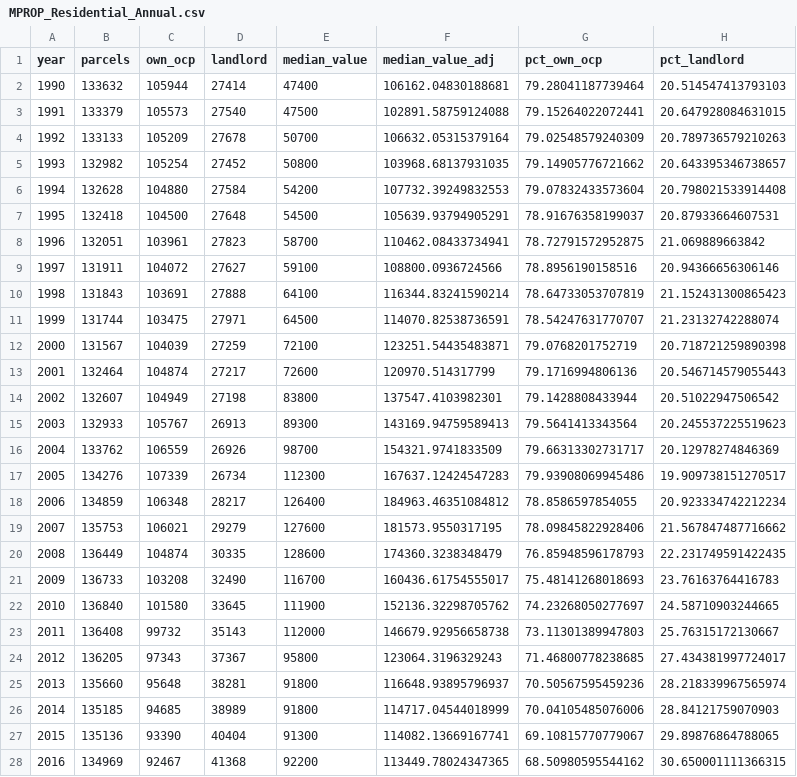
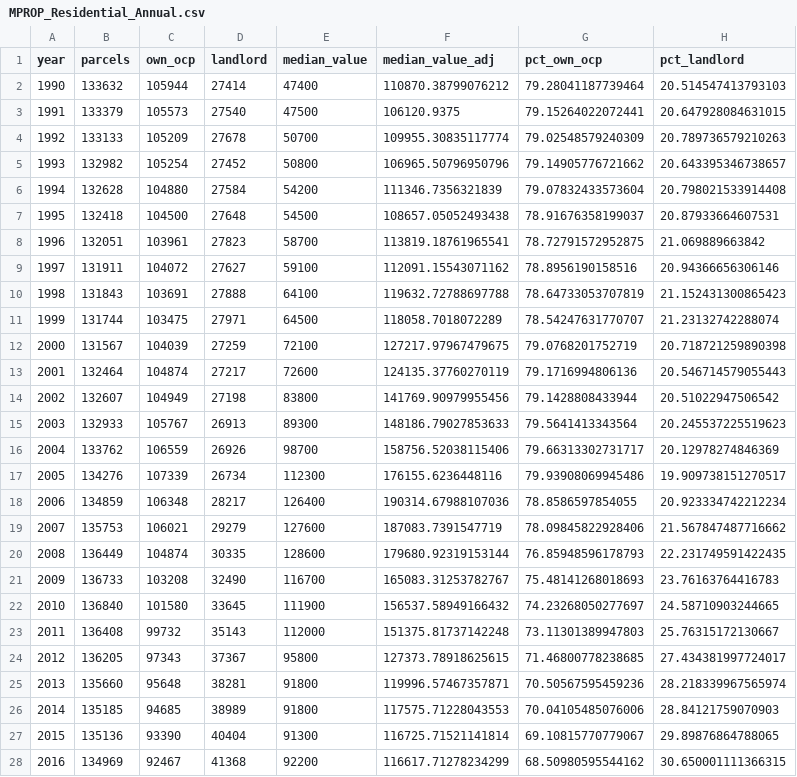
Before and after one commit to jdjohn215/MilwaukeeHousingStats, a CSV file: data/MPROP_Residential_Annual.csv, drawn as a sheet; only a part is shown; the diff covers the shown part only.

```diff
--- a/data/MPROP_Residential_Annual.csv
+++ b/data/MPROP_Residential_Annual.csv
@@ -1,28 +1,28 @@
 year,parcels,own_ocp,landlord,median_value,median_value_adj,pct_own_ocp,pct_landlord
-1990,133632,105944,27414,47400,106162.04830188681,79.28041187739464,20.514547413793103
-1991,133379,105573,27540,47500,102891.58759124088,79.15264022072441,20.647928084631015
-1992,133133,105209,27678,50700,106632.05315379164,79.02548579240309,20.789736579210263
-1993,132982,105254,27452,50800,103968.68137931035,79.14905776721662,20.643395346738657
-1994,132628,104880,27584,54200,107732.39249832553,79.07832433573604,20.798021533914408
-1995,132418,104500,27648,54500,105639.93794905291,78.91676358199037,20.87933664607531
-1996,132051,103961,27823,58700,110462.08433734941,78.72791572952875,21.069889663842
-1997,131911,104072,27627,59100,108800.0936724566,78.8956190158516,20.94366656306146
-1998,131843,103691,27888,64100,116344.83241590214,78.64733053707819,21.152431300865423
-1999,131744,103475,27971,64500,114070.82538736591,78.54247631770707,21.23132742288074
-2000,131567,104039,27259,72100,123251.54435483871,79.0768201752719,20.718721259890398
-2001,132464,104874,27217,72600,120970.514317799,79.1716994806136,20.546714579055443
-2002,132607,104949,27198,83800,137547.4103982301,79.1428808433944,20.51022947506542
-2003,132933,105767,26913,89300,143169.94759589413,79.5641413343564,20.245537225519623
-2004,133762,106559,26926,98700,154321.9741833509,79.66313302731717,20.12978274846369
-2005,134276,107339,26734,112300,167637.12424547283,79.93908069945486,19.909738151270517
-2006,134859,106348,28217,126400,184963.46351084812,78.8586597854055,20.923334742212234
-2007,135753,106021,29279,127600,181573.9550317195,78.09845822928406,21.567847487716662
-2008,136449,104874,30335,128600,174360.3238348479,76.85948596178793,22.231749591422435
-2009,136733,103208,32490,116700,160436.61754555017,75.48141268018693,23.76163764416783
-2010,136840,101580,33645,111900,152136.32298705762,74.23268050277697,24.58710903244665
-2011,136408,99732,35143,112000,146679.92956658738,73.11301389947803,25.76315172130667
-2012,136205,97343,37367,95800,123064.3196329243,71.46800778238685,27.434381997724017
-2013,135660,95648,38281,91800,116648.93895796937,70.50567595459236,28.218339967565974
-2014,135185,94685,38989,91800,114717.04544018999,70.04105485076006,28.84121759070903
-2015,135136,93390,40404,91300,114082.13669167741,69.10815770779067,29.89876864788065
-2016,134969,92467,41368,92200,113449.78024347365,68.50980595544162,30.650001111366315
+1990,133632,105944,27414,47400,110870.38799076212,79.28041187739464,20.514547413793103
+1991,133379,105573,27540,47500,106120.9375,79.15264022072441,20.647928084631015
+1992,133133,105209,27678,50700,109955.30835117774,79.02548579240309,20.789736579210263
+1993,132982,105254,27452,50800,106965.50796950796,79.14905776721662,20.643395346738657
+1994,132628,104880,27584,54200,111346.7356321839,79.07832433573604,20.798021533914408
+1995,132418,104500,27648,54500,108657.05052493438,78.91676358199037,20.87933664607531
+1996,132051,103961,27823,58700,113819.18761965541,78.72791572952875,21.069889663842
+1997,131911,104072,27627,59100,112091.15543071162,78.8956190158516,20.94366656306146
+1998,131843,103691,27888,64100,119632.72788697788,78.64733053707819,21.152431300865423
+1999,131744,103475,27971,64500,118058.7018072289,78.54247631770707,21.23132742288074
+2000,131567,104039,27259,72100,127217.97967479675,79.0768201752719,20.718721259890398
+2001,132464,104874,27217,72600,124135.37760270119,79.1716994806136,20.546714579055443
+2002,132607,104949,27198,83800,141769.90979955456,79.1428808433944,20.51022947506542
+2003,132933,105767,26913,89300,148186.79027853633,79.5641413343564,20.245537225519623
+2004,133762,106559,26926,98700,158756.52038115406,79.66313302731717,20.12978274846369
+2005,134276,107339,26734,112300,176155.6236448116,79.93908069945486,19.909738151270517
+2006,134859,106348,28217,126400,190314.67988107036,78.8586597854055,20.923334742212234
+2007,135753,106021,29279,127600,187083.7391547719,78.09845822928406,21.567847487716662
+2008,136449,104874,30335,128600,179680.92319153144,76.85948596178793,22.231749591422435
+2009,136733,103208,32490,116700,165083.31253782767,75.48141268018693,23.76163764416783
+2010,136840,101580,33645,111900,156537.58949166432,74.23268050277697,24.58710903244665
+2011,136408,99732,35143,112000,151375.81737142248,73.11301389947803,25.76315172130667
+2012,136205,97343,37367,95800,127373.78918625615,71.46800778238685,27.434381997724017
+2013,135660,95648,38281,91800,119996.57467357871,70.50567595459236,28.218339967565974
+2014,135185,94685,38989,91800,117575.71228043553,70.04105485076006,28.84121759070903
+2015,135136,93390,40404,91300,116725.71521141814,69.10815770779067,29.89876864788065
+2016,134969,92467,41368,92200,116617.71278234299,68.50980595544162,30.650001111366315
```
Also changed, not shown: 2 added rows, 1 removed row and 5 edited cells elsewhere in this file, data/MPROP_Residential_Annual_Aldermanic.csv, data/MPROP_Residential_Annual_OwnerType.csv, 46 other files.
